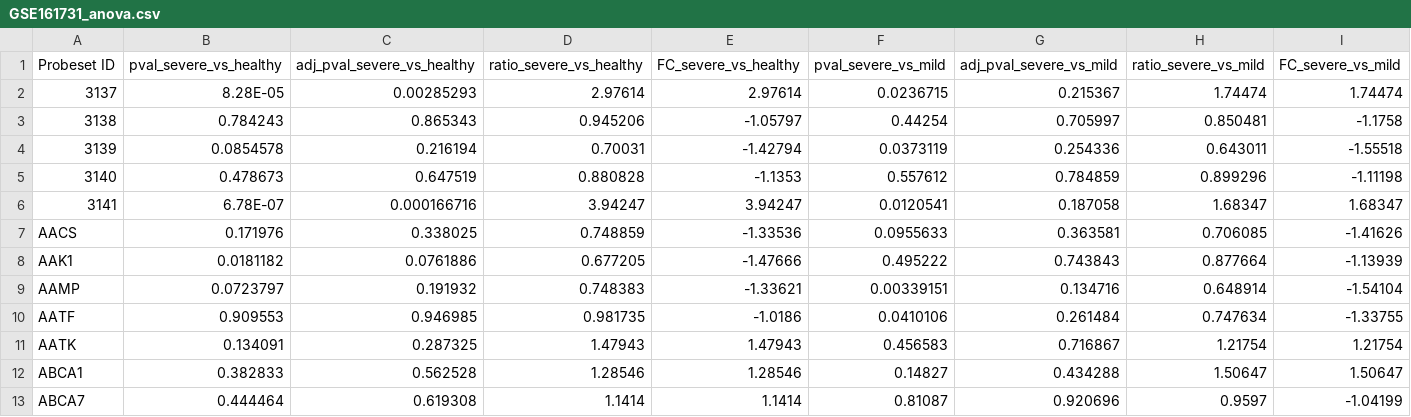
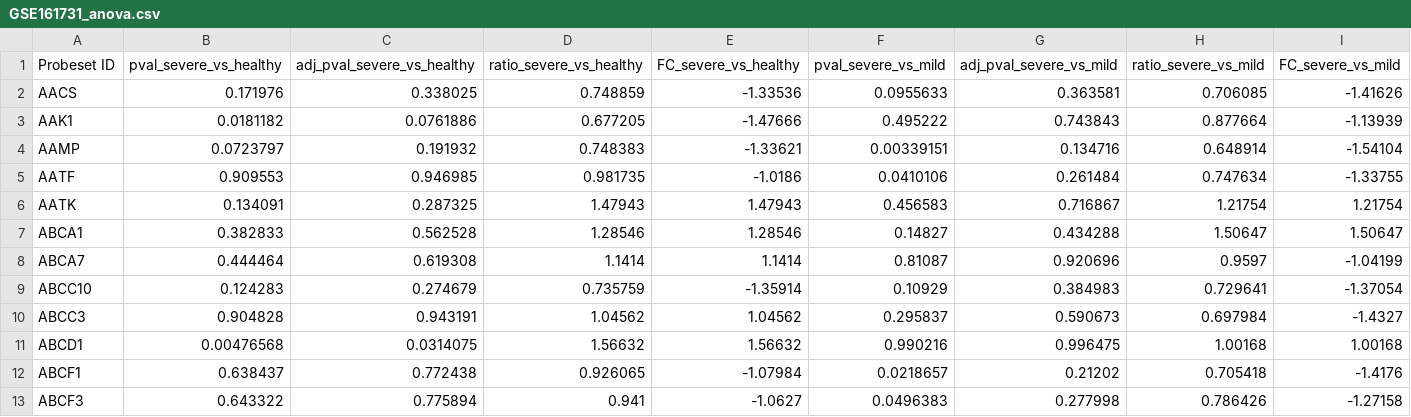
Before and after one commit to kuanrongchan/COVID19-severity, a CSV file: anova/GSE161731_anova.csv, drawn as a sheet; only a part is shown; the shorter side is filled out with more unchanged rows.

Commit message:
Update GSE161731_anova.csv

```diff
--- a/anova/GSE161731_anova.csv
+++ b/anova/GSE161731_anova.csv
@@ -1,7 +1,2 @@
 Probeset ID,pval_severe_vs_healthy,adj_pval_severe_vs_healthy,ratio_severe_vs_healthy,FC_severe_vs_healthy,pval_severe_vs_mild,adj_pval_severe_vs_mild,ratio_severe_vs_mild,FC_severe_vs_mild
-3137,8.28E-05,0.00285293,2.97614,2.97614,0.0236715,0.215367,1.74474,1.74474
-3138,0.784243,0.865343,0.945206,-1.05797,0.44254,0.705997,0.850481,-1.1758
-3139,0.0854578,0.216194,0.70031,-1.42794,0.0373119,0.254336,0.643011,-1.55518
-3140,0.478673,0.647519,0.880828,-1.1353,0.557612,0.784859,0.899296,-1.11198
-3141,6.78E-07,0.000166716,3.94247,3.94247,0.0120541,0.187058,1.68347,1.68347
 AACS,0.171976,0.338025,0.748859,-1.33536,0.0955633,0.363581,0.706085,-1.41626
```
